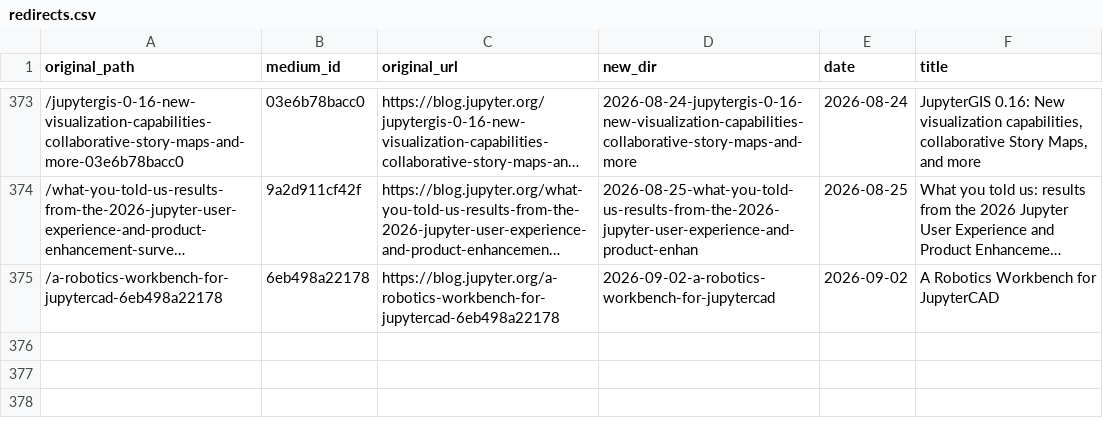
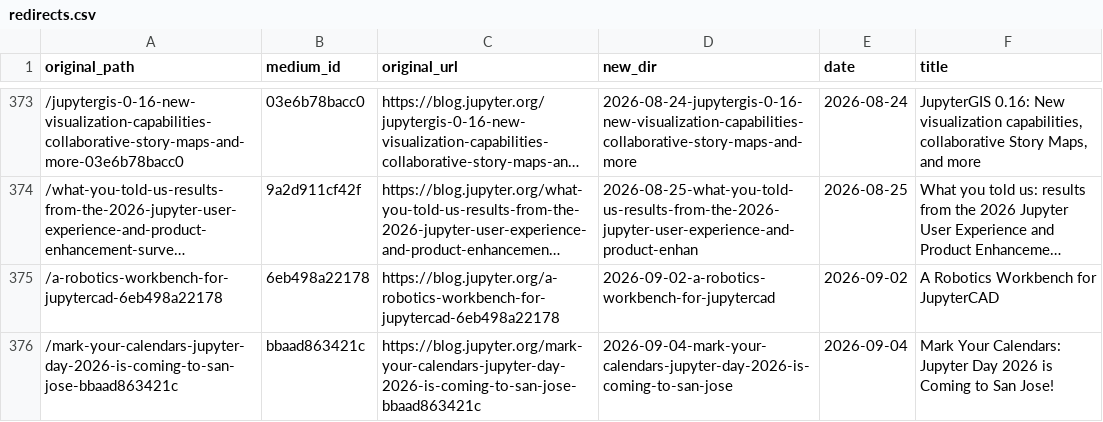
Before and after one commit to jasongrout/medium-archive, a CSV file: archive/redirects.csv, drawn as a sheet; only a part is shown, gaps mark what is left out; long unchanged cells end in …; the diff names each change by its address in the sheet, - before the commit and + after, or states it on an @@ line.

```diff
--- a/archive/redirects.csv
+++ b/archive/redirects.csv
+row 376: /mark-your-calendars-jupyter-day-2026-is-coming-to-san-jose-bbaad863421c | bbaad863421c | https://blog.jupyter.org/mark-your-calendars-jupyter-day-2026-is-coming-to-san-jose-bbaad863421c | 2026-09-04-mark-your-calendars-jupyter-day-2026-is-coming-to-san-jose | 2026-09-04 | Mark Your Calendars: Jupyter Day 2026 is Coming to San Jose!
```
Also changed, not shown: 2 other files.
